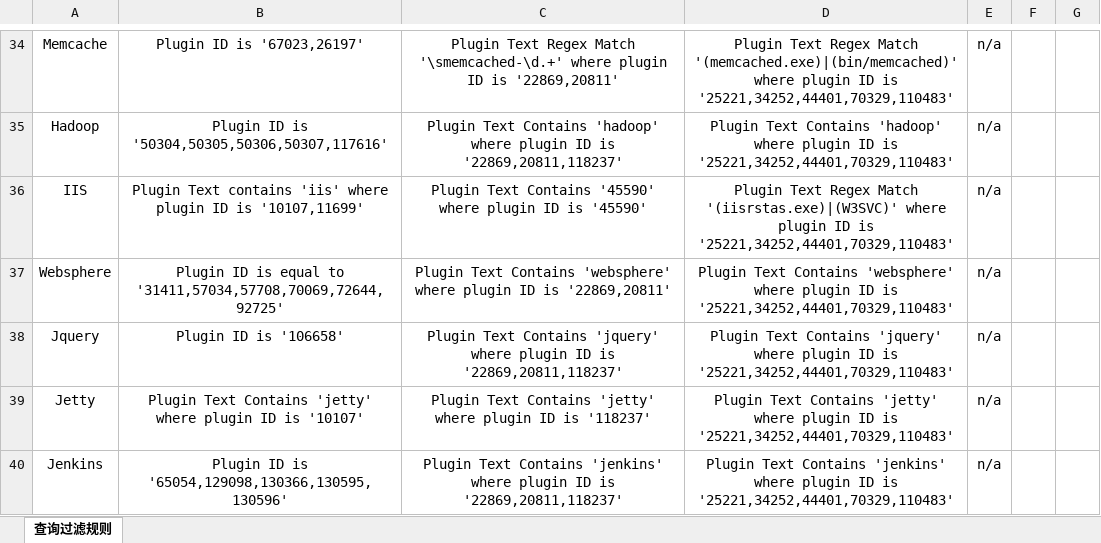
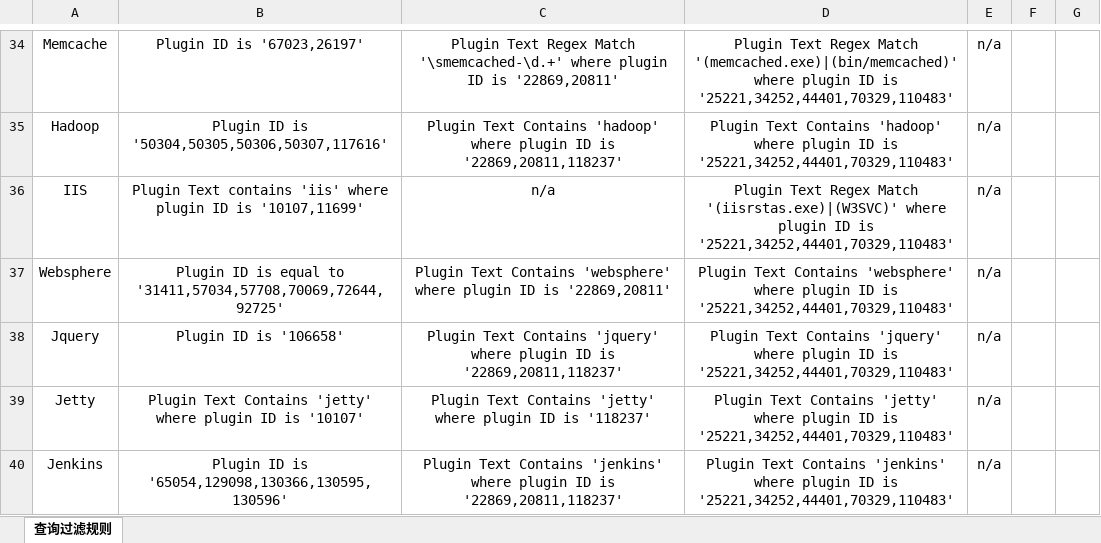
Before and after one commit to shawntns/tsc_asset_query, an Excel workbook: top vulnerable assets-v0.3.xlsx, sheet 查询过滤规则, drawn as a sheet; only a part is shown, gaps mark what is left out; values as stored, in another font and other column widths than the file's, no borders; charts and pictures not drawn; the diff names each change by its address in the sheet, - before the commit and + after, or states it on an @@ line.

```diff
--- a/top vulnerable assets-v0.3.xlsx (sheet 查询过滤规则)
+++ b/top vulnerable assets-v0.3.xlsx (sheet 查询过滤规则)
-C36: Plugin Text Contains '45590' where plugin ID is '45590'
+C36: n/a
```
